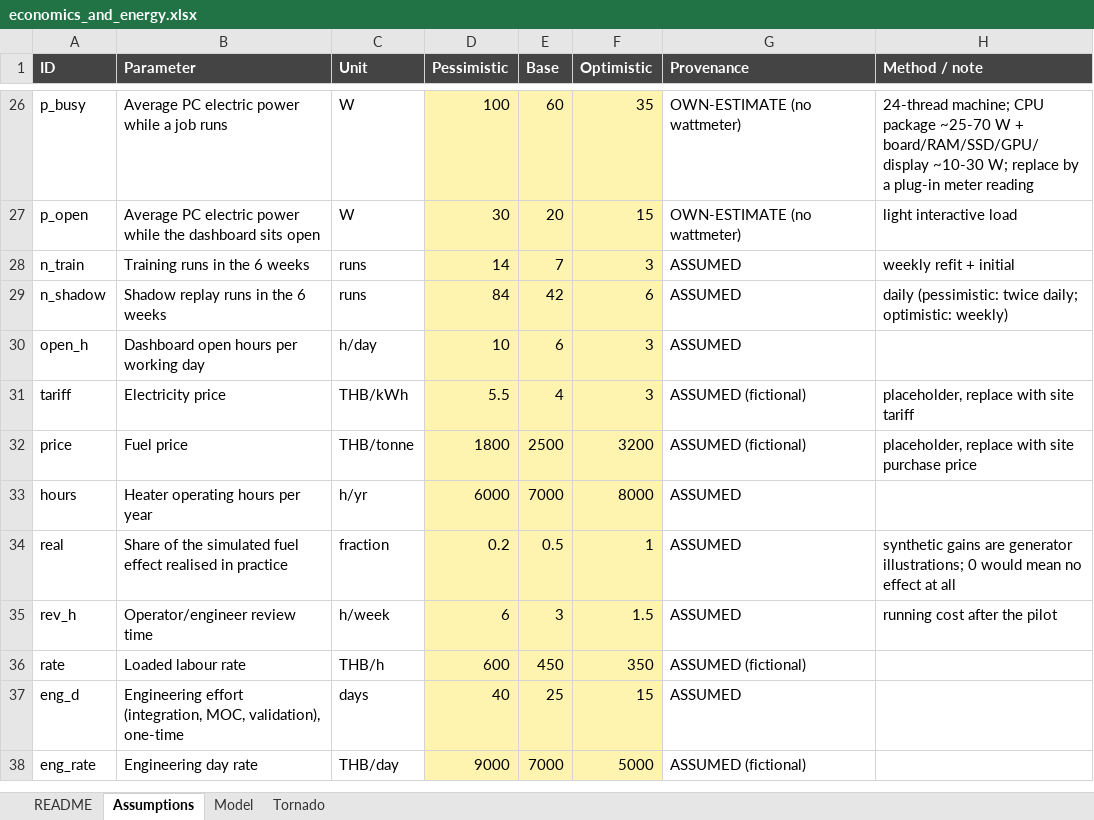
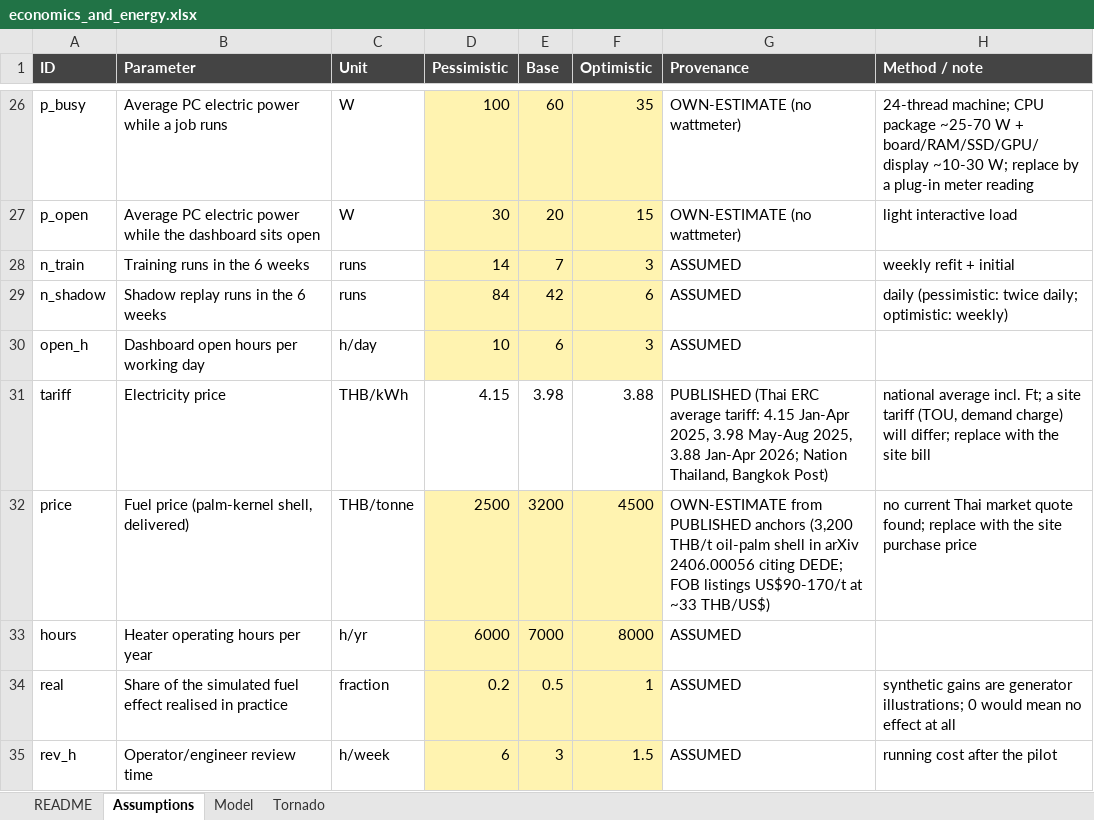
Before and after one commit to tcpraja/Chula_AI_Project_RAJAC, an Excel workbook: reports/economics_and_energy.xlsx, sheet Assumptions, drawn as a sheet; only a part is shown, gaps mark what is left out; the shorter side is filled out with more unchanged rows; values as stored, in another font and other column widths than the file's, no borders; the diff covers the shown part only; the diff names each change by its address in the sheet, - before the commit and + after, or states it on an @@ line.

```diff
--- a/reports/economics_and_energy.xlsx (sheet Assumptions)
+++ b/reports/economics_and_energy.xlsx (sheet Assumptions)
-D31 (Pessimistic): 5.5
+D31 (Pessimistic): 4.15
-D31:F31 fill: #FFF3B0
+D31:F31 fill: none
-E31 (Base): 4
+E31 (Base): 3.98
-F31 (Optimistic): 3
+F31 (Optimistic): 3.88
-G31 (Provenance): ASSUMED (fictional)
+G31 (Provenance): PUBLISHED (Thai ERC average tariff: 4.15 Jan-Apr 2025, 3.98 May-Aug 2025, 3.88 Jan-Apr 2026; Nation Thailand, Bangkok Post)
-H31 (Method / note): placeholder, replace with site tariff
+H31 (Method / note): national average incl. Ft; a site tariff (TOU, demand charge) will differ; replace with the site bill
-B32 (Parameter): Fuel price
+B32 (Parameter): Fuel price (palm-kernel shell, delivered)
-D32 (Pessimistic): 1800
+D32 (Pessimistic): 2500
-E32 (Base): 2500
+E32 (Base): 3200
-F32 (Optimistic): 3200
+F32 (Optimistic): 4500
-G32 (Provenance): ASSUMED (fictional)
+G32 (Provenance): OWN-ESTIMATE from PUBLISHED anchors (3,200 THB/t oil-palm shell in arXiv 2406.00056 citing DEDE; FOB listings US$90-170/t at ~33 THB/US$)
-H32 (Method / note): placeholder, replace with site purchase…
+H32 (Method / note): no current Thai market quote found; replace with the site purchase…
```
Also changed, not shown: 23 edited cells elsewhere in this sheet, sheet Tornado, 53 other files.
